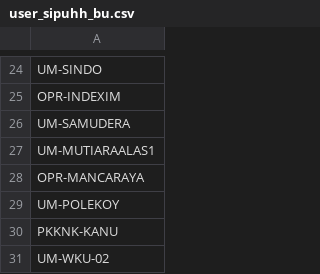
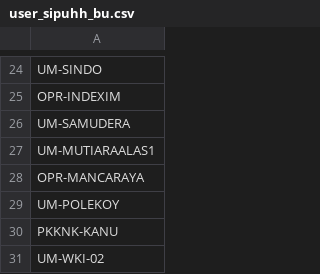
Before and after one commit to duniandis/data_apk, a CSV file: user_sipuhh_bu.csv, drawn as a sheet; only a part is shown, gaps mark what is left out.

Commit message:
Update user_sipuhh_bu.csv

```diff
--- a/user_sipuhh_bu.csv
+++ b/user_sipuhh_bu.csv
@@ -30,2 +30,2 @@ UM-POLEKOY
 PKKNK-KANU
-UM-WKU-02
+UM-WKI-02
```
